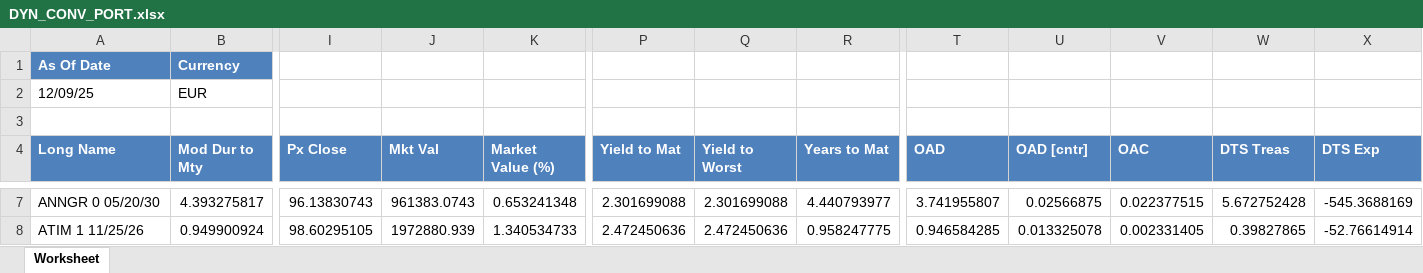
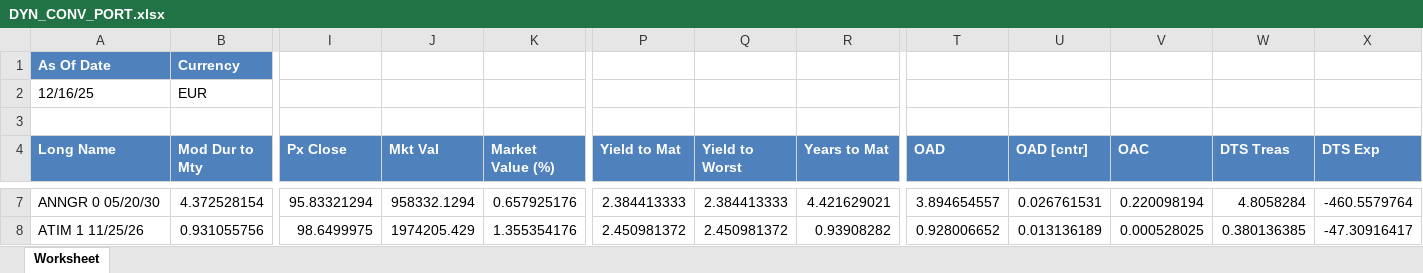
Before and after one commit to RomainDynasty/Application, an Excel workbook: DYN_CONV_PORT.xlsx, sheet Worksheet, drawn as a sheet; only a part is shown, gaps mark what is left out; values as stored, in another font and other column widths than the file's, no borders; the diff covers the shown part only; the diff names each change by its address in the sheet, - before the commit and + after, or states it on an @@ line.

```diff
--- a/DYN_CONV_PORT.xlsx (sheet Worksheet)
+++ b/DYN_CONV_PORT.xlsx (sheet Worksheet)
-A2 (Long Name): 12/09/25
+A2 (Long Name): 12/16/25
-B7 (Mod Dur to Mty): 4.393275817
+B7 (Mod Dur to Mty): 4.372528154
-I7 (Px Close): 96.13830743
+I7 (Px Close): 95.83321294
-J7 (Mkt Val): 961383.0743
+J7 (Mkt Val): 958332.1294
-K7 (Market Value (%)): 0.653241348
+K7 (Market Value (%)): 0.657925176
-P7 (Yield to Mat): 2.301699088
+P7 (Yield to Mat): 2.384413333
-Q7 (Yield to Worst): 2.301699088
+Q7 (Yield to Worst): 2.384413333
-R7 (Years to Mat): 4.440793977
+R7 (Years to Mat): 4.421629021
-T7 (OAD): 3.741955807
+T7 (OAD): 3.894654557
-U7 (OAD [cntr]): 0.02566875
+U7 (OAD [cntr]): 0.026761531
-V7 (OAC): 0.022377515
+V7 (OAC): 0.220098194
-W7 (DTS Treas): 5.672752428
+W7 (DTS Treas): 4.8058284
-X7 (DTS Exp): -545.3688169
+X7 (DTS Exp): -460.5579764
-B8 (Mod Dur to Mty): 0.949900924
+B8 (Mod Dur to Mty): 0.931055756
-I8 (Px Close): 98.60295105
+I8 (Px Close): 98.6499975
-J8 (Mkt Val): 1972880.939
+J8 (Mkt Val): 1974205.429
-K8 (Market Value (%)): 1.340534733
+K8 (Market Value (%)): 1.355354176
-P8 (Yield to Mat): 2.472450636
+P8 (Yield to Mat): 2.450981372
-Q8 (Yield to Worst): 2.472450636
+Q8 (Yield to Worst): 2.450981372
-R8 (Years to Mat): 0.958247775
+R8 (Years to Mat): 0.93908282
-T8 (OAD): 0.946584285
+T8 (OAD): 0.928006652
-U8 (OAD [cntr]): 0.013325078
+U8 (OAD [cntr]): 0.013136189
-V8 (OAC): 0.002331405
+V8 (OAC): 0.000528025
-W8 (DTS Treas): 0.39827865
+W8 (DTS Treas): 0.380136385
-X8 (DTS Exp): -52.76614914
+X8 (DTS Exp): -47.30916417
```
Also changed, not shown: 1 added row, 1 removed row and 1554 edited cells elsewhere in this sheet.
